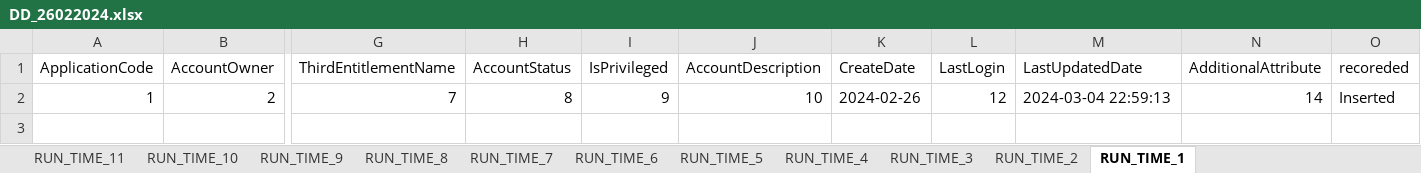
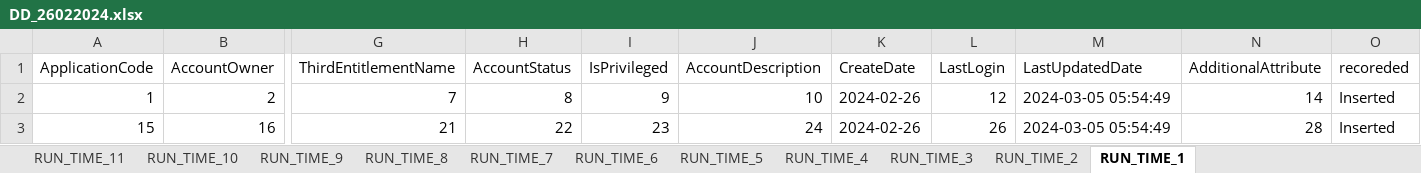
Before and after one commit to TaakJ/convert_files, an Excel workbook: tmp/log/DD_26022024.xlsx, sheet RUN_TIME_1, drawn as a sheet; only a part is shown, gaps mark what is left out; values as stored, in another font and other column widths than the file's, no borders; rows hold the shown columns only; the diff names each change by its address in the sheet, - before the commit and + after, or states it on an @@ line.

```diff
--- a/tmp/log/DD_26022024.xlsx (sheet RUN_TIME_1)
+++ b/tmp/log/DD_26022024.xlsx (sheet RUN_TIME_1)
-M2 (LastUpdatedDate): 2024-03-04 22:59:13
+M2 (LastUpdatedDate): 2024-03-05 05:54:49
+row 3: 15 | 16 | 21 | 22 | 23 | 24 | 2024-02-26 | 26 | 2024-03-05 05:54:49 | 28 | Inserted
```
Also changed, not shown: sheet RUN_TIME_5, sheet RUN_TIME_6, sheet RUN_TIME_7, sheet RUN_TIME_9, sheet RUN_TIME_3, sheet RUN_TIME_8, 4 more sheets, export/Application Data Requirements.xlsx, tmp/log/DD_27022024.xlsx, 2 other files.
